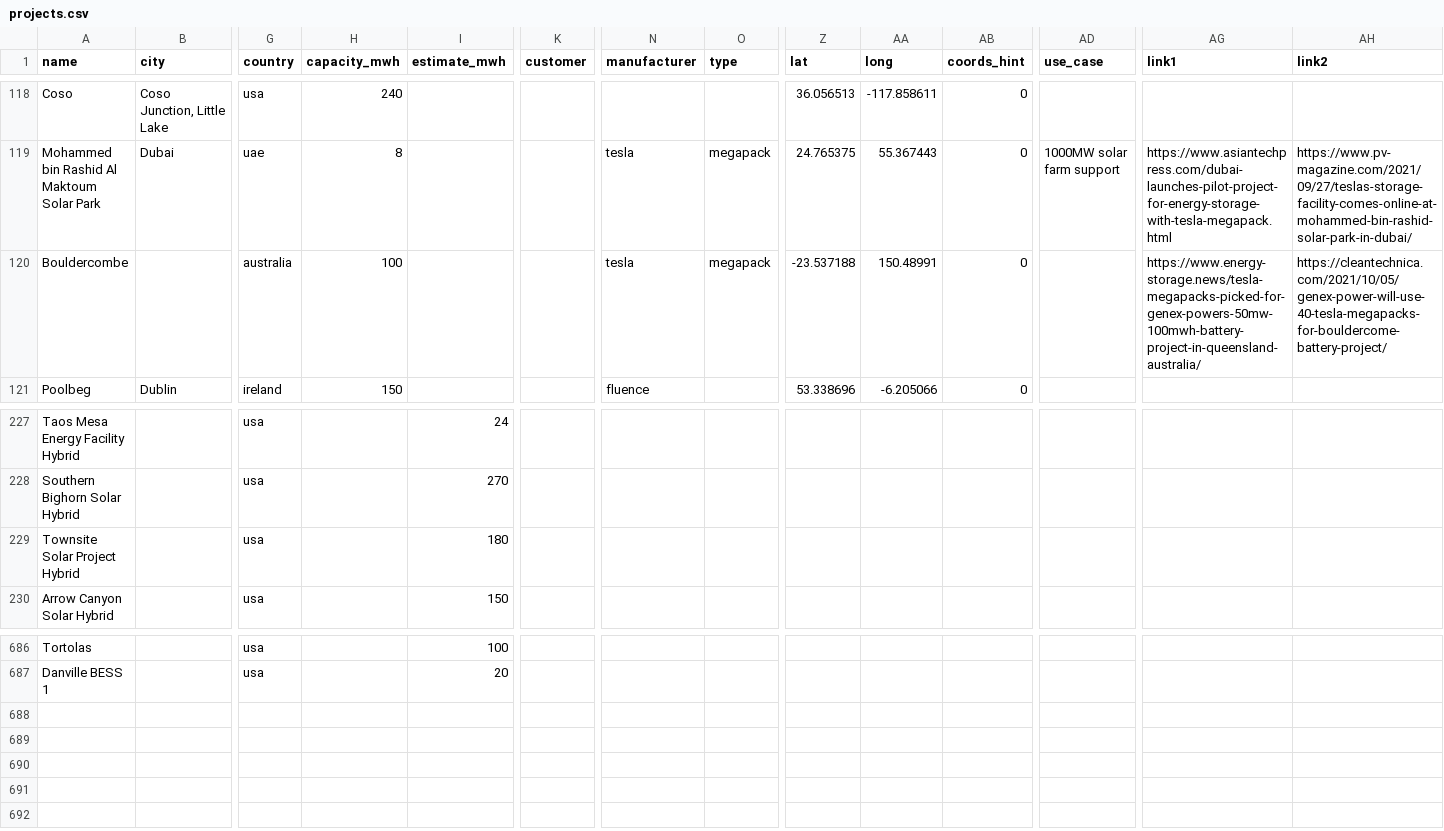
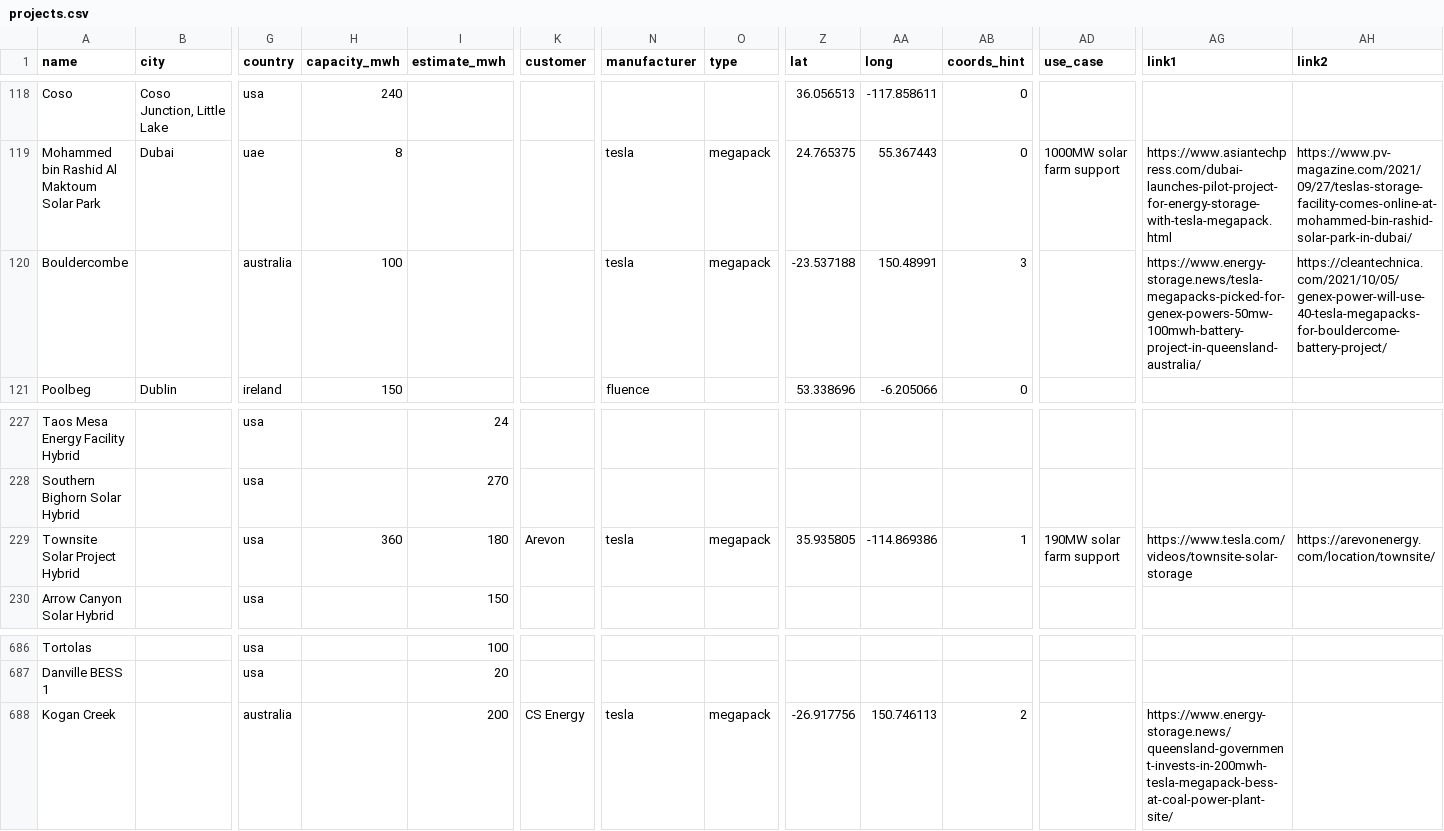
Before and after one commit to lorenz-g/tesla-megapack-tracker, a CSV file: projects.csv, drawn as a sheet; only a part is shown, gaps mark what is left out; rows hold the shown columns only; the diff names each change by its address in the sheet, - before the commit and + after, or states it on an @@ line.

Commit message:
add and update 2 tesla projects

```diff
--- a/projects.csv
+++ b/projects.csv
-AB120 (coords_hint): 0
+AB120 (coords_hint): 3
-H229 (capacity_mwh): (empty)
+H229 (capacity_mwh): 360
-K229 (customer): (empty)
+K229 (customer): Arevon
-N229 (manufacturer): (empty)
+N229 (manufacturer): tesla
-O229 (type): (empty)
+O229 (type): megapack
-Z229 (lat): (empty)
+Z229 (lat): 35.935805
-AA229 (long): (empty)
+AA229 (long): -114.869386
-AB229 (coords_hint): (empty)
+AB229 (coords_hint): 1
-AD229 (use_case): (empty)
+AD229 (use_case): 190MW solar farm support
-AG229 (link1): (empty)
+AG229 (link1): https://www.tesla.com/videos/townsite-solar-storage
-AH229 (link2): (empty)
+AH229 (link2): https://arevonenergy.com/location/townsite/
+row 688: Kogan Creek |  | australia |  | 200 | CS Energy | tesla | megapack | -26.917756 | 150.746113 | 2 |  | https://www.energy-storage.news/queensland-government-invests-in-200mwh-tesla-megapack-bess-at-coal-power-plant-site/
```
Also changed, not shown: 2 other files.
